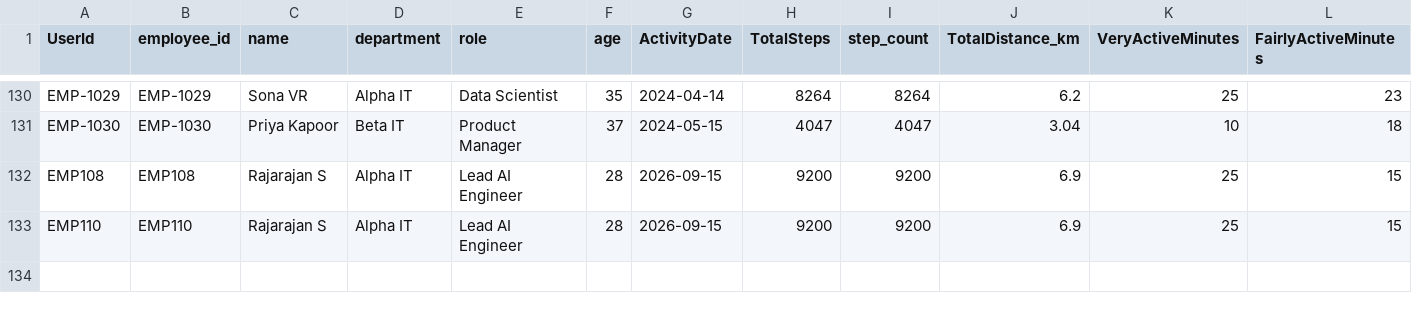
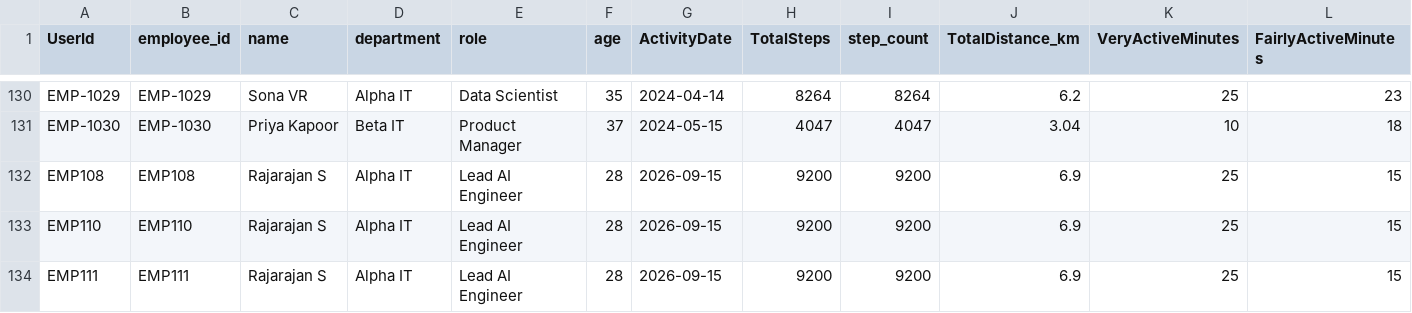
Before and after one commit to SonaRajarajan/wellness-project, a CSV file: backend/data/csv/employee_master_dataset.csv, drawn as a sheet; only a part is shown, gaps mark what is left out; rows hold the shown columns only; the diff names each change by its address in the sheet, - before the commit and + after, or states it on an @@ line.

```diff
--- a/backend/data/csv/employee_master_dataset.csv
+++ b/backend/data/csv/employee_master_dataset.csv
+row 134: EMP111 | EMP111 | Rajarajan S | Alpha IT | Lead AI Engineer | 28 | 2026-09-15 | 9200 | 9200 | 6.9 | 25 | 15
```
Also changed, not shown: 2 other files.
